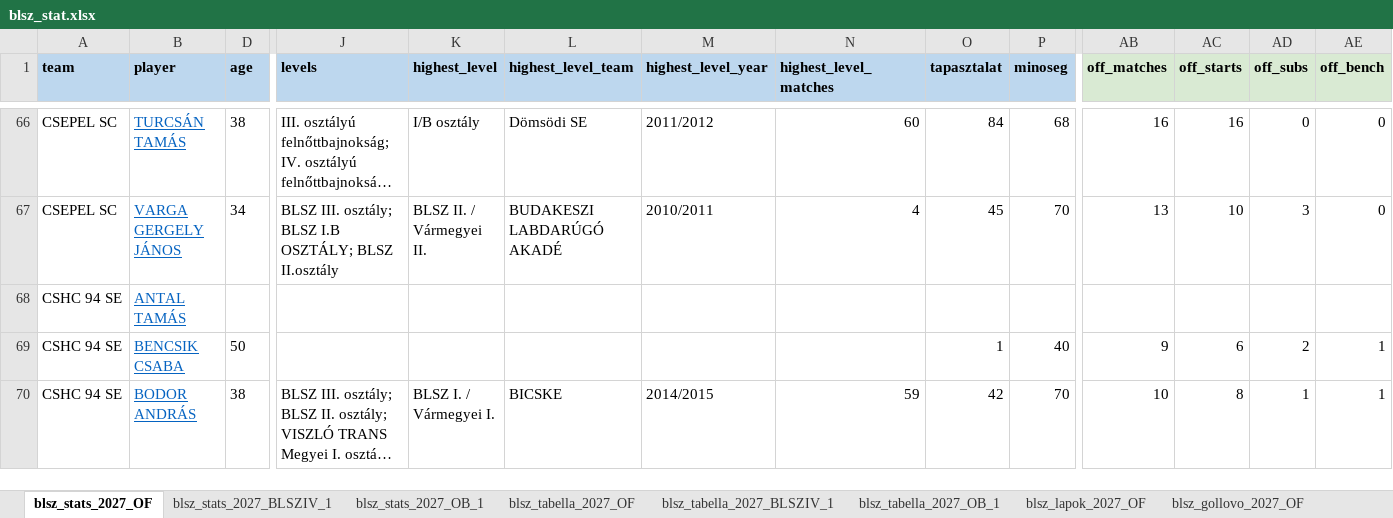
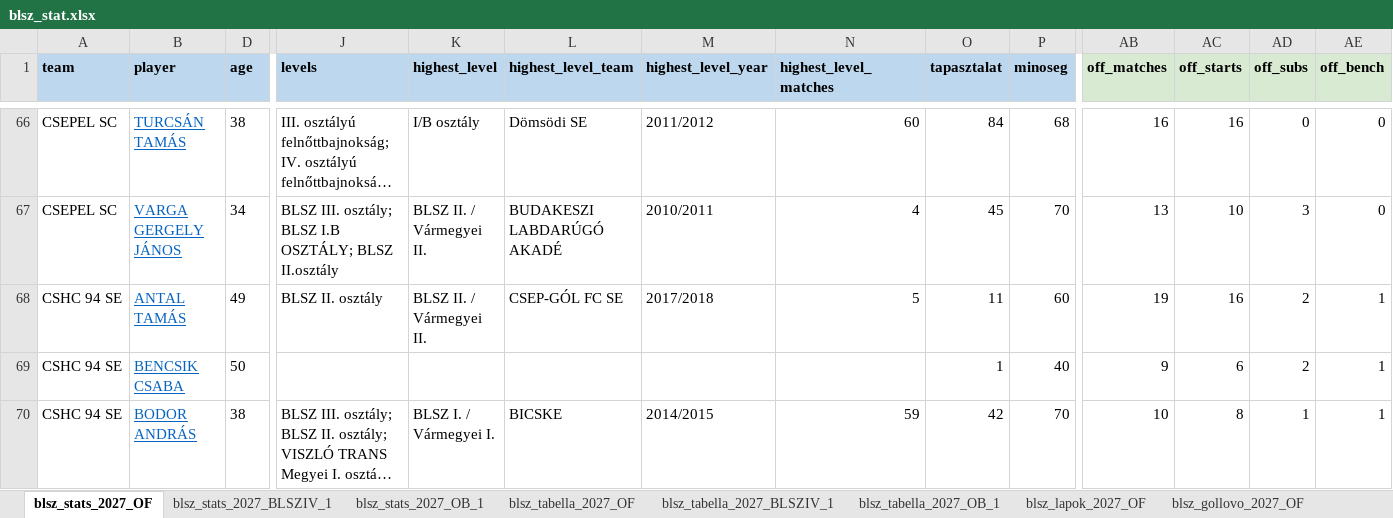
Before and after one commit to akinemazaki/blsz-stat, an Excel workbook: blsz_stat.xlsx, sheet blsz_stats_2027_OF, drawn as a sheet; only a part is shown, gaps mark what is left out; long unchanged cells end in …; values as stored, in another font and other column widths than the file's, no borders; the diff covers the shown part only; the diff names each change by its address in the sheet, - before the commit and + after, or states it on an @@ line.

```diff
--- a/blsz_stat.xlsx (sheet blsz_stats_2027_OF)
+++ b/blsz_stat.xlsx (sheet blsz_stats_2027_OF)
-D68 (age): (empty)
+D68 (age): 49
-J68 (levels): (empty)
+J68 (levels): BLSZ II. osztály
-K68 (highest_level): (empty)
+K68 (highest_level): BLSZ II. / Vármegyei II.
-L68 (highest_level_team): (empty)
+L68 (highest_level_team): CSEP-GÓL FC SE
-M68 (highest_level_year): (empty)
+M68 (highest_level_year): 2017/2018
-N68 (highest_level_matches): (empty)
+N68 (highest_level_matches): 5
-O68 (tapasztalat): (empty)
+O68 (tapasztalat): 11
-P68 (minoseg): (empty)
+P68 (minoseg): 60
-AB68 (off_matches): (empty)
+AB68 (off_matches): 19
-AC68 (off_starts): (empty)
+AC68 (off_starts): 16
-AD68 (off_subs): (empty)
+AD68 (off_subs): 2
-AE68 (off_bench): (empty)
+AE68 (off_bench): 1
```
Also changed, not shown: 4 edited cells elsewhere in this sheet, sheet blsz_lapok_2027_OF, sheet blsz_gollovo_2027_OF, sheet blsz_tabella_2027_OF, hidden cells.
